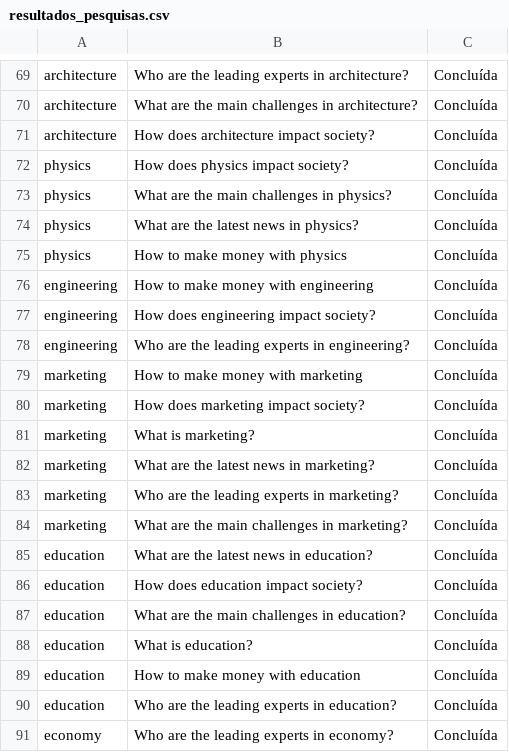
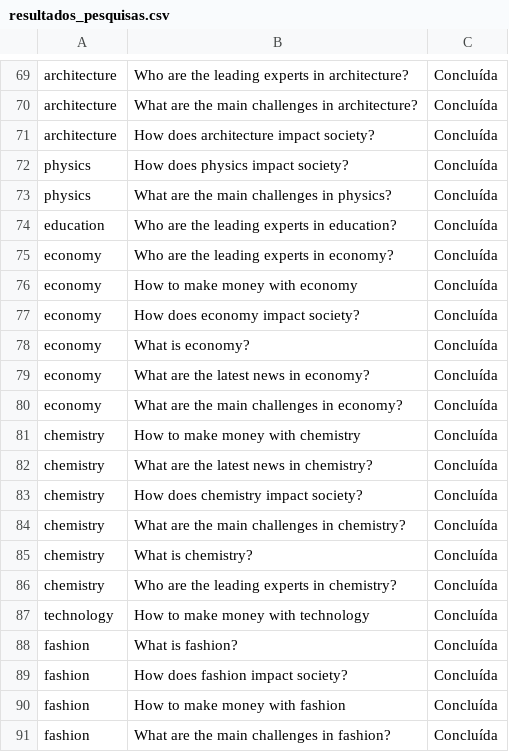
Before and after one commit to MisaAndrejezieski/AutoPes.py, a CSV file: resultados_pesquisas.csv, drawn as a sheet; only a part is shown, gaps mark what is left out; the shorter side is filled out with more unchanged rows; the diff names each change by its address in the sheet, - before the commit and + after, or states it on an @@ line.

Commit message:
Update resultados_pesquisas.csv

```diff
--- a/resultados_pesquisas.csv
+++ b/resultados_pesquisas.csv
-row 74: physics | What are the latest news in physics? | Concluída
-row 75: physics | How to make money with physics | Concluída
-row 76: engineering | How to make money with engineering | Concluída
-row 77: engineering | How does engineering impact society? | Concluída
-row 78: engineering | Who are the leading experts in engineering? | Concluída
-row 79: marketing | How to make money with marketing | Concluída
-row 80: marketing | How does marketing impact society? | Concluída
-row 81: marketing | What is marketing? | Concluída
-row 82: marketing | What are the latest news in marketing? | Concluída
-row 83: marketing | Who are the leading experts in marketing? | Concluída
-row 84: marketing | What are the main challenges in marketing? | Concluída
-row 85: education | What are the latest news in education? | Concluída
-row 86: education | How does education impact society? | Concluída
-row 87: education | What are the main challenges in education? | Concluída
-row 88: education | What is education? | Concluída
-row 89: education | How to make money with education | Concluída
```
